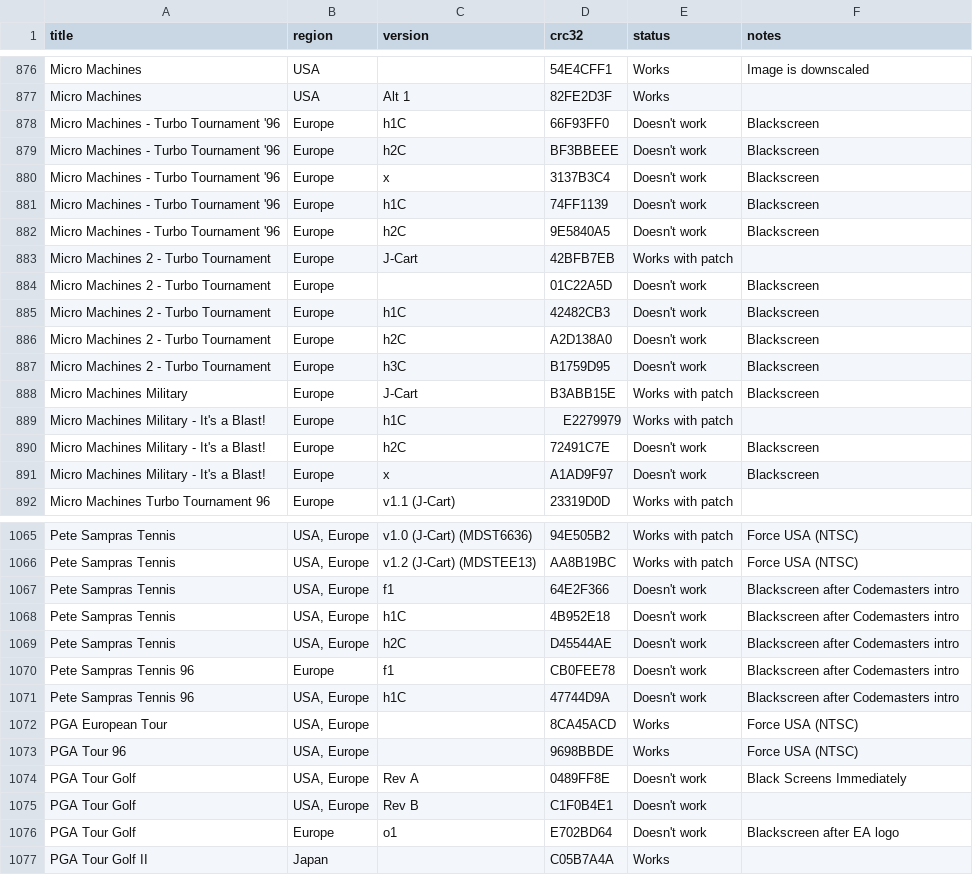
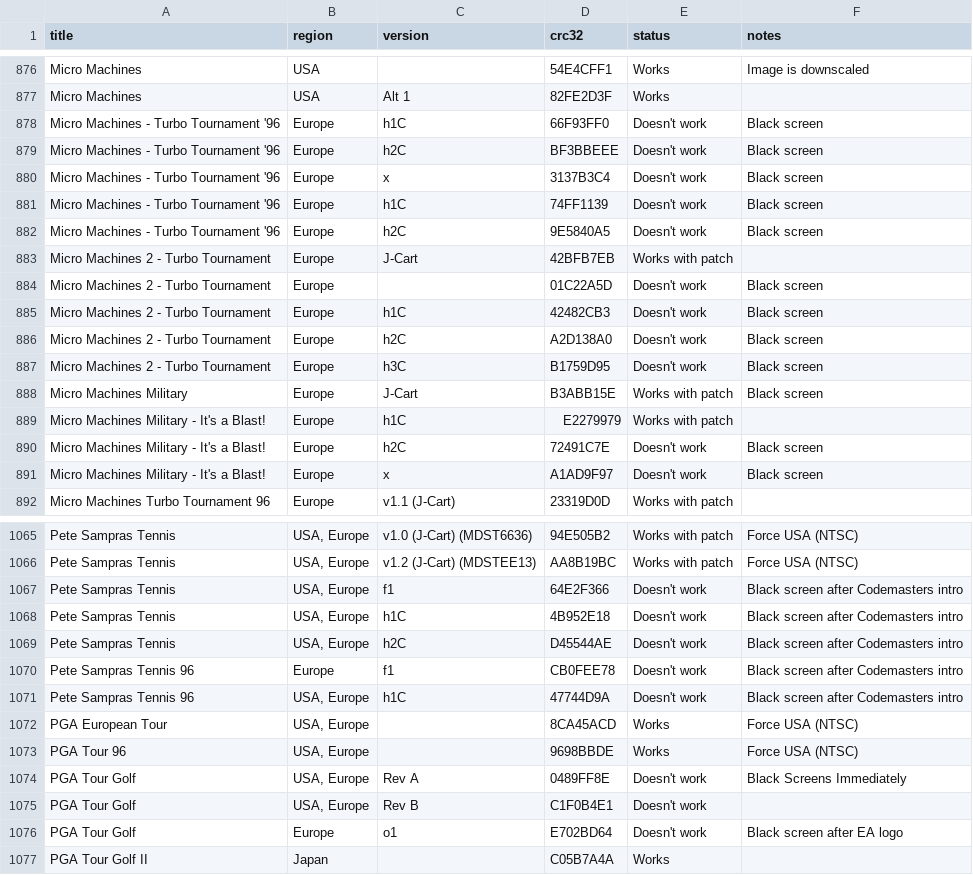
Before and after one commit to DanTheMan827-Hakchi/m2engage-compatibility, a CSV file: _data/licensed.csv, drawn as a sheet; only a part is shown, gaps mark what is left out; the diff covers the shown part only.

Commit message:
fixed some notes on the game list

```diff
--- a/_data/licensed.csv
+++ b/_data/licensed.csv
@@ -877,16 +877,16 @@ Micro Machines,USA,,54E4CFF1,Works,Image is downscaled,,,,,,,,,,,,,,,,,
 Micro Machines,USA,Alt 1,82FE2D3F,Works,,,,,,,,,,,,,,,,,,
-Micro Machines - Turbo Tournament '96,Europe,h1C,66F93FF0,Doesn't work,Blackscreen,,,,,,,,,,,,,,,,,
-Micro Machines - Turbo Tournament '96,Europe,h2C,BF3BBEEE,Doesn't work,Blackscreen,,,,,,,,,,,,,,,,,
-Micro Machines - Turbo Tournament '96,Europe,x,3137B3C4,Doesn't work,Blackscreen,,,,,,,,,,,,,,,,,
-Micro Machines - Turbo Tournament '96,Europe,h1C,74FF1139,Doesn't work,Blackscreen,,,,,,,,,,,,,,,,,
-Micro Machines - Turbo Tournament '96,Europe,h2C,9E5840A5,Doesn't work,Blackscreen,,,,,,,,,,,,,,,,,
+Micro Machines - Turbo Tournament '96,Europe,h1C,66F93FF0,Doesn't work,Black screen,,,,,,,,,,,,,,,,,
+Micro Machines - Turbo Tournament '96,Europe,h2C,BF3BBEEE,Doesn't work,Black screen,,,,,,,,,,,,,,,,,
+Micro Machines - Turbo Tournament '96,Europe,x,3137B3C4,Doesn't work,Black screen,,,,,,,,,,,,,,,,,
+Micro Machines - Turbo Tournament '96,Europe,h1C,74FF1139,Doesn't work,Black screen,,,,,,,,,,,,,,,,,
+Micro Machines - Turbo Tournament '96,Europe,h2C,9E5840A5,Doesn't work,Black screen,,,,,,,,,,,,,,,,,
 Micro Machines 2 - Turbo Tournament,Europe,J-Cart,42BFB7EB,Works with patch,,,,,,,,,,,,,,,,,,
-Micro Machines 2 - Turbo Tournament,Europe,,01C22A5D,Doesn't work,Blackscreen,,,,,,,,,,,,,,,,,
-Micro Machines 2 - Turbo Tournament,Europe,h1C,42482CB3,Doesn't work,Blackscreen,,,,,,,,,,,,,,,,,
-Micro Machines 2 - Turbo Tournament,Europe,h2C,A2D138A0,Doesn't work,Blackscreen,,,,,,,,,,,,,,,,,
-Micro Machines 2 - Turbo Tournament,Europe,h3C,B1759D95,Doesn't work,Blackscreen,,,,,,,,,,,,,,,,,
-Micro Machines Military,Europe,J-Cart,B3ABB15E,Works with patch,Blackscreen,,,,,,,,,,,,,,,,,
+Micro Machines 2 - Turbo Tournament,Europe,,01C22A5D,Doesn't work,Black screen,,,,,,,,,,,,,,,,,
+Micro Machines 2 - Turbo Tournament,Europe,h1C,42482CB3,Doesn't work,Black screen,,,,,,,,,,,,,,,,,
+Micro Machines 2 - Turbo Tournament,Europe,h2C,A2D138A0,Doesn't work,Black screen,,,,,,,,,,,,,,,,,
+Micro Machines 2 - Turbo Tournament,Europe,h3C,B1759D95,Doesn't work,Black screen,,,,,,,,,,,,,,,,,
+Micro Machines Military,Europe,J-Cart,B3ABB15E,Works with patch,Black screen,,,,,,,,,,,,,,,,,
 Micro Machines Military - It's a Blast!,Europe,h1C,E2279979,Works with patch,,,,,,,,,,,,,,,,,,
-Micro Machines Military - It's a Blast!,Europe,h2C,72491C7E,Doesn't work,Blackscreen,,,,,,,,,,,,,,,,,
-Micro Machines Military - It's a Blast!,Europe,x,A1AD9F97,Doesn't work,Blackscreen,,,,,,,,,,,,,,,,,
+Micro Machines Military - It's a Blast!,Europe,h2C,72491C7E,Doesn't work,Black screen,,,,,,,,,,,,,,,,,
+Micro Machines Military - It's a Blast!,Europe,x,A1AD9F97,Doesn't work,Black screen,,,,,,,,,,,,,,,,,
 Micro Machines Turbo Tournament 96,Europe,v1.1 (J-Cart),23319D0D,Works with patch,,,,,,,,,,,,,,,,,,
@@ -1066,7 +1066,7 @@ Pete Sampras Tennis,"USA, Europe",v1.0 (J-Cart) (MDST6636),94E505B2,Works with p
 Pete Sampras Tennis,"USA, Europe",v1.2 (J-Cart) (MDSTEE13),AA8B19BC,Works with patch,Force USA (NTSC),,,,,,,,,,,,,,,,,
-Pete Sampras Tennis,"USA, Europe",f1,64E2F366,Doesn't work,Blackscreen after Codemasters intro,,,,,,,,,,,,,,,,,
-Pete Sampras Tennis,"USA, Europe",h1C,4B952E18,Doesn't work,Blackscreen after Codemasters intro,,,,,,,,,,,,,,,,,
-Pete Sampras Tennis,"USA, Europe",h2C,D45544AE,Doesn't work,Blackscreen after Codemasters intro,,,,,,,,,,,,,,,,,
-Pete Sampras Tennis 96,Europe,f1,CB0FEE78,Doesn't work,Blackscreen after Codemasters intro,,,,,,,,,,,,,,,,,
-Pete Sampras Tennis 96,"USA, Europe",h1C,47744D9A,Doesn't work,Blackscreen after Codemasters intro,,,,,,,,,,,,,,,,,
+Pete Sampras Tennis,"USA, Europe",f1,64E2F366,Doesn't work,Black screen after Codemasters intro,,,,,,,,,,,,,,,,,
+Pete Sampras Tennis,"USA, Europe",h1C,4B952E18,Doesn't work,Black screen after Codemasters intro,,,,,,,,,,,,,,,,,
+Pete Sampras Tennis,"USA, Europe",h2C,D45544AE,Doesn't work,Black screen after Codemasters intro,,,,,,,,,,,,,,,,,
+Pete Sampras Tennis 96,Europe,f1,CB0FEE78,Doesn't work,Black screen after Codemasters intro,,,,,,,,,,,,,,,,,
+Pete Sampras Tennis 96,"USA, Europe",h1C,47744D9A,Doesn't work,Black screen after Codemasters intro,,,,,,,,,,,,,,,,,
 PGA European Tour,"USA, Europe",,8CA45ACD,Works,Force USA (NTSC),,,,,,,,,,,,,,,,,
@@ -1075,3 +1075,3 @@ PGA Tour Golf,"USA, Europe",Rev A,0489FF8E,Doesn't work,Black Screens Immediatel
 PGA Tour Golf,"USA, Europe",Rev B,C1F0B4E1,Doesn't work,,,,,,,,,,,,,,,,,,
-PGA Tour Golf,Europe,o1,E702BD64,Doesn't work,Blackscreen after EA logo,,,,,,,,,,,,,,,,,
+PGA Tour Golf,Europe,o1,E702BD64,Doesn't work,Black screen after EA logo,,,,,,,,,,,,,,,,,
 PGA Tour Golf II,Japan,,C05B7A4A,Works,,,,,,,,,,,,,,,,,,
```
Also changed, not shown: 92 edited cells elsewhere in this file, 1 other file.
